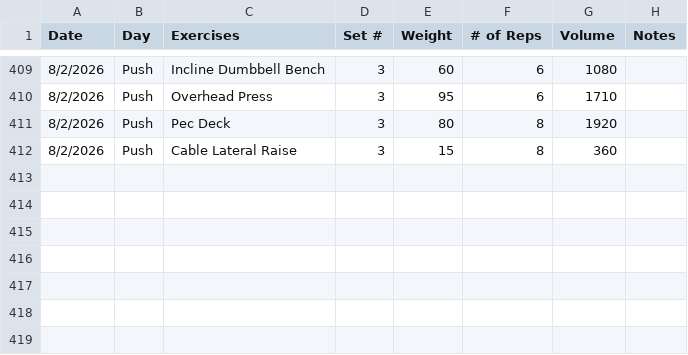
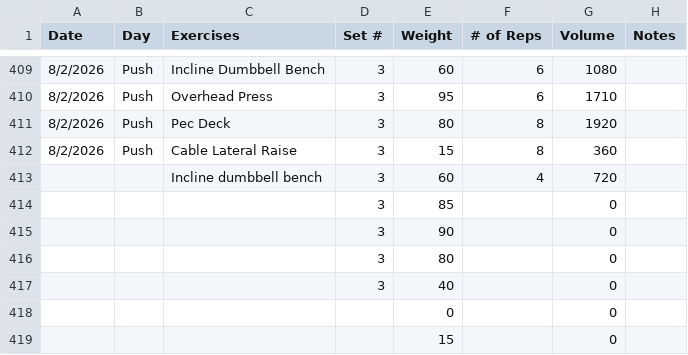
Before and after one commit to Streetlight321/pull_gym_data, a CSV file: output.csv, drawn as a sheet; only a part is shown, gaps mark what is left out.

```diff
--- a/output.csv
+++ b/output.csv
@@ -412 +412,8 @@ Date,Day,Exercises,Set #,Weight,# of Reps,Volume,Notes
 8/2/2026,Push,Cable Lateral Raise,3,15,8,360,
+,,Incline dumbbell bench,3,60,4,720,
+,,,3,85,,0,
+,,,3,90,,0,
+,,,3,80,,0,
+,,,3,40,,0,
+,,,,0,,0,
+,,,,15,,0,
```
